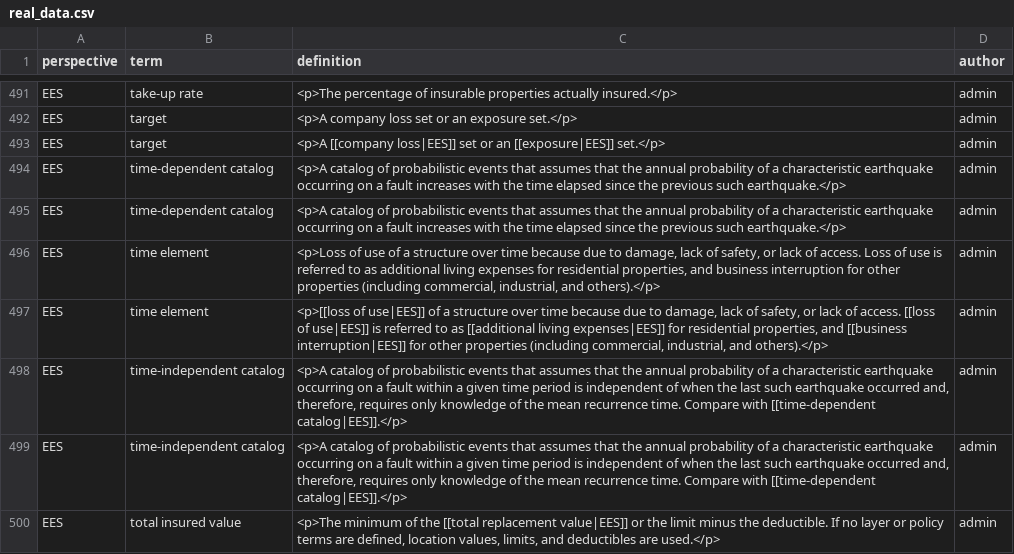
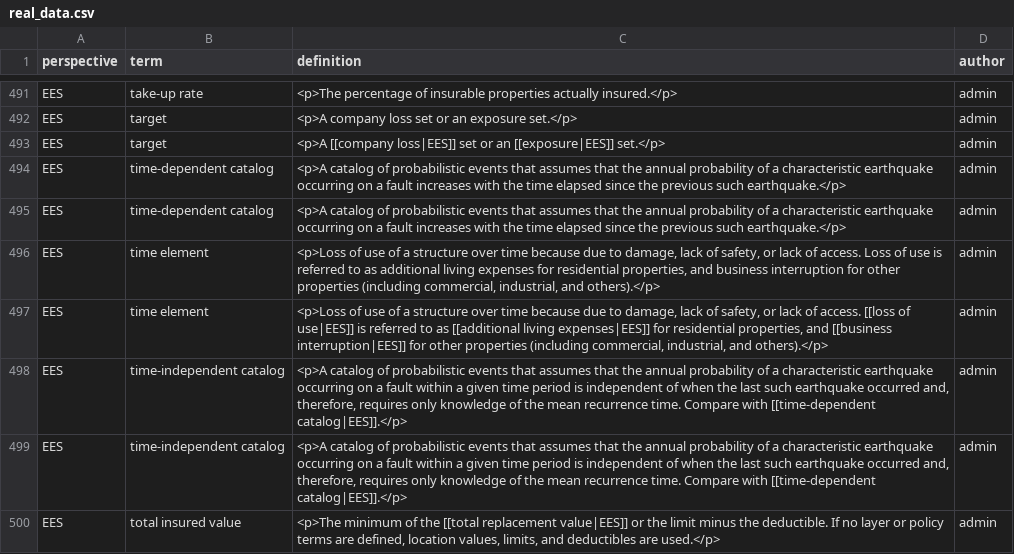
Before and after one commit to wolfe/termageddon, a CSV file: test_data/real_data.csv, drawn as a sheet; only a part is shown, gaps mark what is left out; the diff covers the shown part only.

```diff
--- a/test_data/real_data.csv
+++ b/test_data/real_data.csv
@@ -498,3 +498,3 @@ EES,time-dependent catalog,<p>A catalog of probabilistic events that assumes tha
 EES,time element,"<p>Loss of use of a structure over time because due to damage, lack of safety, or lack of access. Loss of use is referred to as additional living expenses for residential properties, and business interruption for other properties (including commercial, industrial, and others).</p>",admin
-EES,time element,"<p>[[loss of use|EES]] of a structure over time because due to damage, lack of safety, or lack of access. [[loss of use|EES]] is referred to as [[additional living expenses|EES]] for residential properties, and [[business interruption|EES]] for other properties (including commercial, industrial, and others).</p>",admin
+EES,time element,"<p>Loss of use of a structure over time because due to damage, lack of safety, or lack of access. [[loss of use|EES]] is referred to as [[additional living expenses|EES]] for residential properties, and [[business interruption|EES]] for other properties (including commercial, industrial, and others).</p>",admin
 EES,time-independent catalog,"<p>A catalog of probabilistic events that assumes that the annual probability of a characteristic earthquake occurring on a fault within a given time period is independent of when the last such earthquake occurred and, therefore, requires only knowledge of the mean recurrence time. Compare with [[time-dependent catalog|EES]].</p>",admin
```
Also changed, not shown: 35 edited cells elsewhere in this file, 5 other files.
